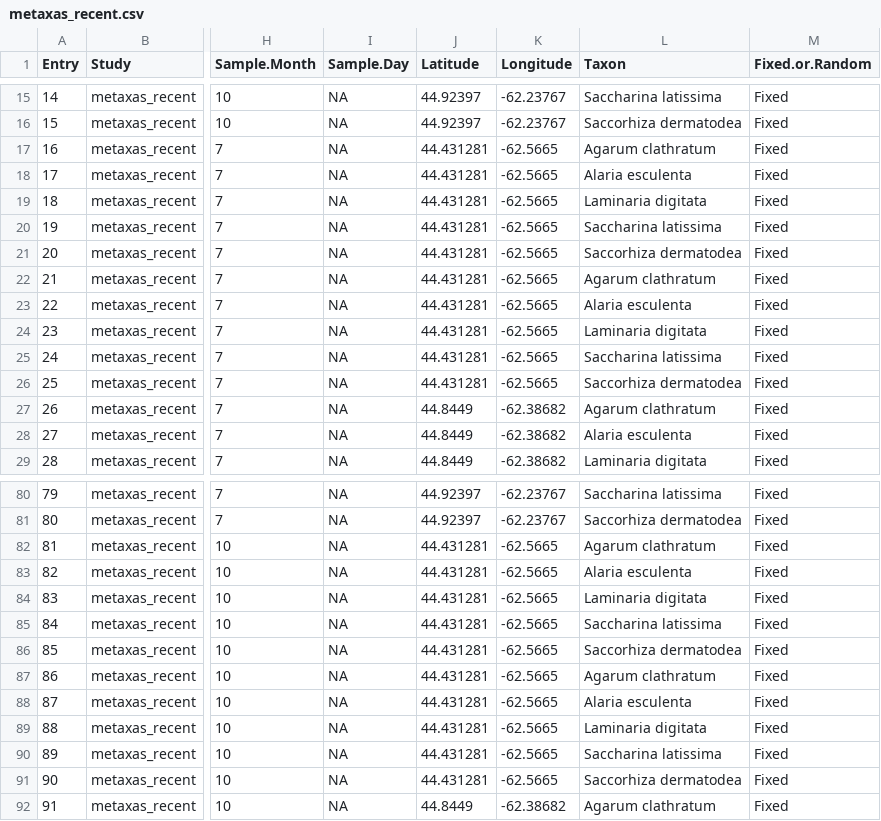
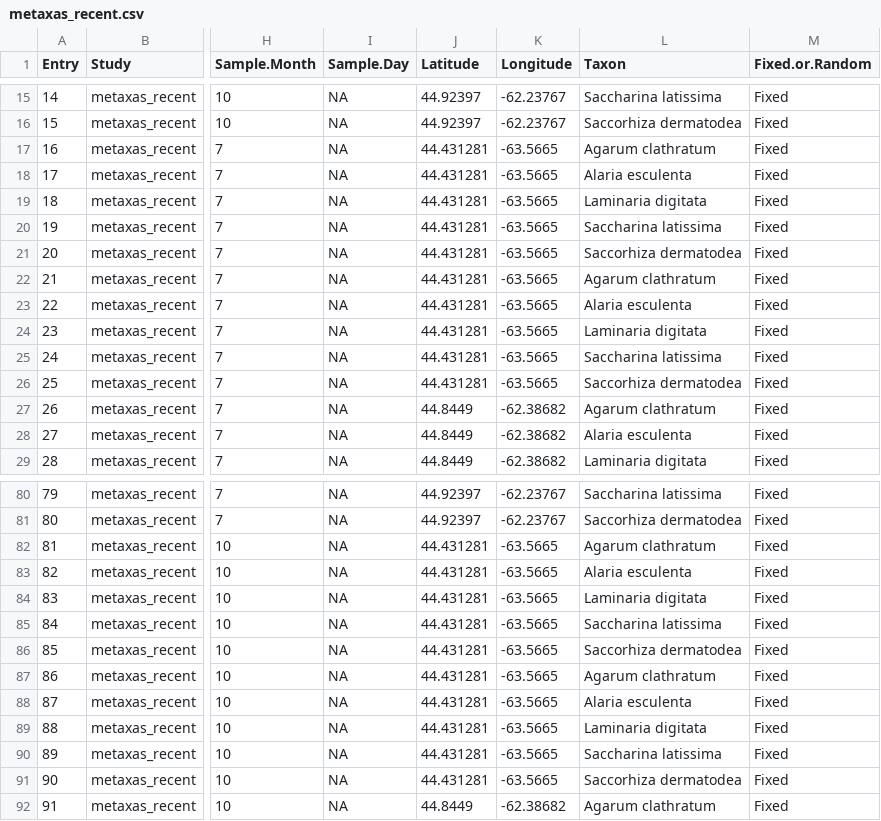
Before and after one commit to jebyrnes/nw_atlantic_kelp, a CSV file: data/clean_data/timeseries/metaxas_recent.csv, drawn as a sheet; only a part is shown, gaps mark what is left out; the diff covers the shown part only; the diff names each change by its address in the sheet, - before the commit and + after, or states it on an @@ line.

```diff
--- a/data/clean_data/timeseries/metaxas_recent.csv
+++ b/data/clean_data/timeseries/metaxas_recent.csv
-K17:K26 (Longitude): -62.5665
+K17:K26 (Longitude): -63.5665
-K82:K91 (Longitude): -62.5665
+K82:K91 (Longitude): -63.5665
```
Also changed, not shown: 10 edited cells elsewhere in this file, data/unique_latlongs_time.csv, 1 other file.
